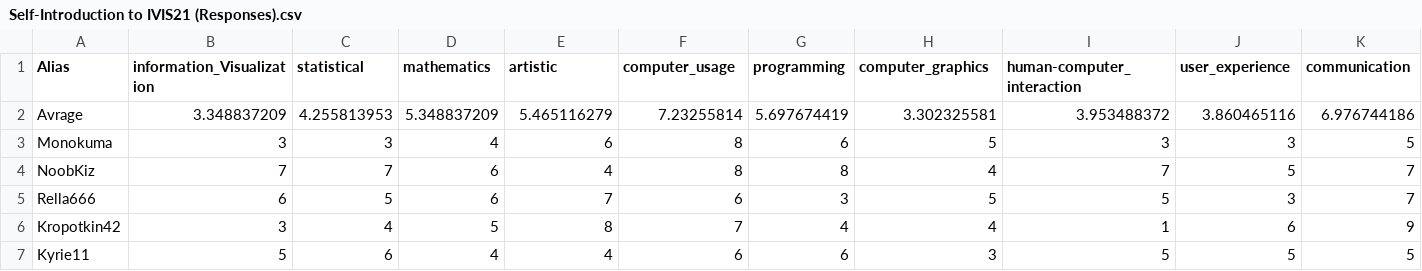
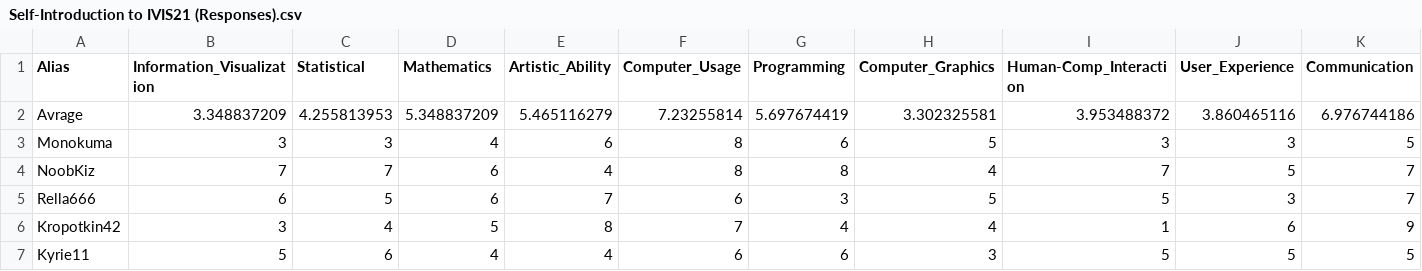
Before and after one commit to Mjaomjao2/Mjaomjao2.github.io, a CSV file: Self-Introduction to IVIS21 (Responses).csv, drawn as a sheet; only a part is shown; the diff covers the shown part only; the diff names each change by its address in the sheet, - before the commit and + after, or states it on an @@ line.

```diff
--- a/Self-Introduction to IVIS21 (Responses).csv
+++ b/Self-Introduction to IVIS21 (Responses).csv
-B1: information_Visualization
+B1: Information_Visualization
-C1: statistical
+C1: Statistical
-D1: mathematics
+D1: Mathematics
-E1: artistic
+E1: Artistic_Ability
-F1: computer_usage
+F1: Computer_Usage
-G1: programming
+G1: Programming
-H1: computer_graphics
+H1: Computer_Graphics
-I1: human-computer_interaction
+I1: Human-Comp_Interaction
-J1: user_experience
+J1: User_Experience
-K1: communication
+K1: Communication
```
Also changed, not shown: 2 edited cells elsewhere in this file, 1 other file.
